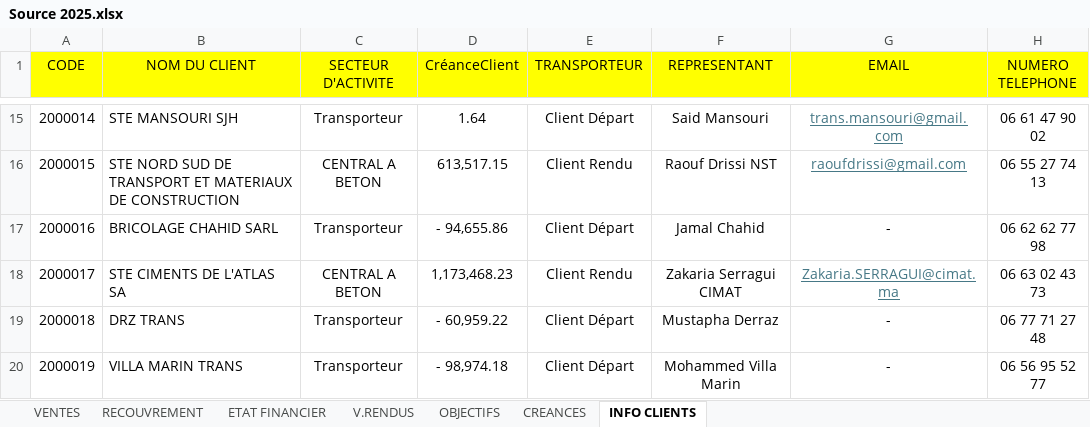
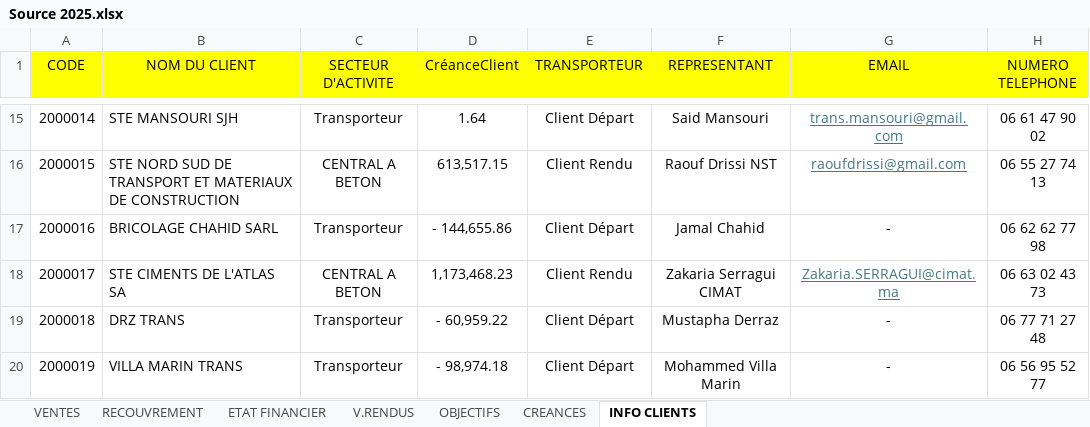
Before and after one commit to XImport/ALL-IN-ONE-SWIPPER-API, an Excel workbook: dist/Functions/Source/2025/Source 2025.xlsx, sheet INFO CLIENTS, drawn as a sheet; only a part is shown, gaps mark what is left out; values as stored, in another font and other column widths than the file's, no borders; the diff names each change by its address in the sheet, - before the commit and + after, or states it on an @@ line.

```diff
--- a/dist/Functions/Source/2025/Source 2025.xlsx (sheet INFO CLIENTS)
+++ b/dist/Functions/Source/2025/Source 2025.xlsx (sheet INFO CLIENTS)
-D17 (CréanceClient): - 94,655.86
+D17 (CréanceClient): - 144,655.86
```
Also changed, not shown: sheet CREANCES, sheet RECOUVREMENT, sheet ETAT FINANCIER.
